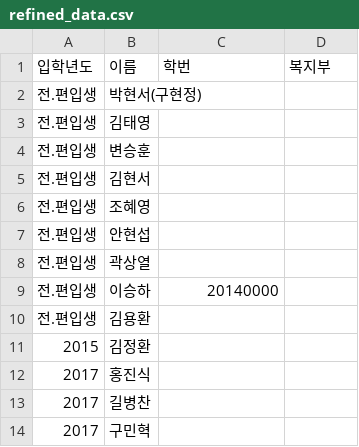
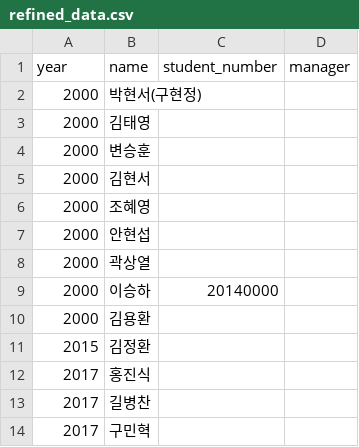
Before and after one commit to 2023-2-WINK-Project-Team1/back-end, a CSV file: src/resources/refined_data.csv, drawn as a sheet; only a part is shown.

```diff
--- a/src/resources/refined_data.csv
+++ b/src/resources/refined_data.csv
@@ -1,11 +1,11 @@
-입학년도,이름,학번,복지부
-전.편입생,박현서(구현정),,
-전.편입생,김태영,,
-전.편입생,변승훈,,
-전.편입생,김현서,,
-전.편입생,조혜영,,
-전.편입생,안현섭,,
-전.편입생,곽상열,,
-전.편입생,이승하,20140000,
-전.편입생,김용환,,
+year,name,student_number,manager
+2000,박현서(구현정),,
+2000,김태영,,
+2000,변승훈,,
+2000,김현서,,
+2000,조혜영,,
+2000,안현섭,,
+2000,곽상열,,
+2000,이승하,20140000,
+2000,김용환,,
 2015,김정환,,
```
Also changed, not shown: 13 other files.
